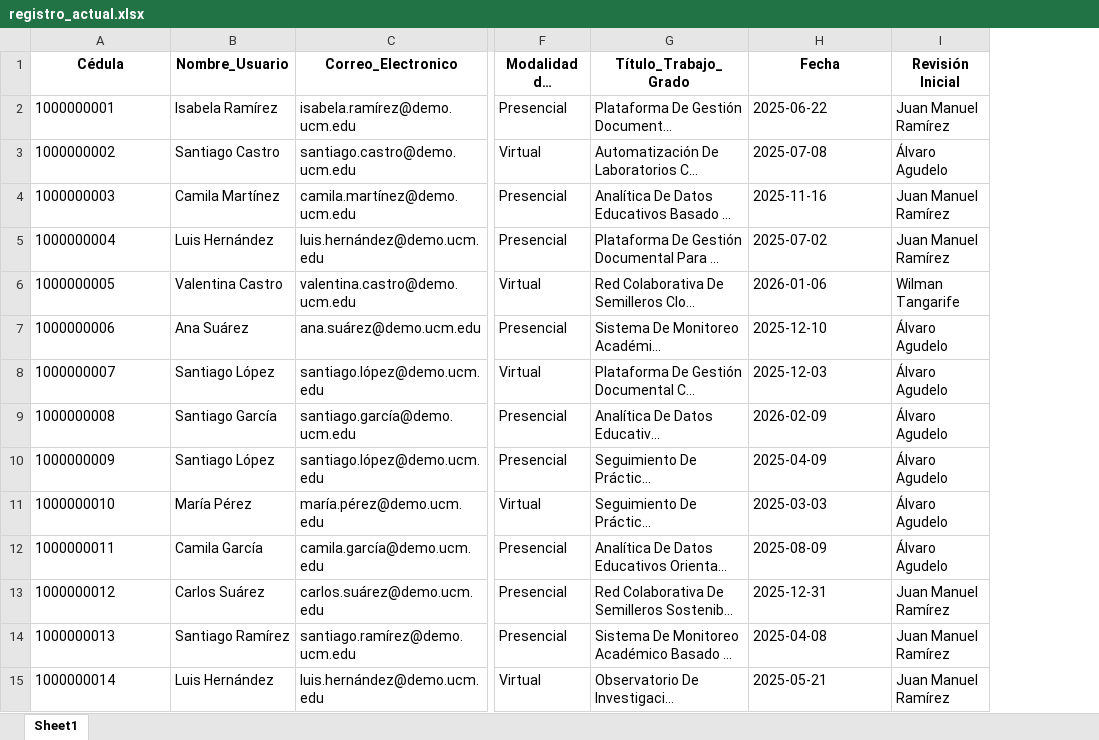
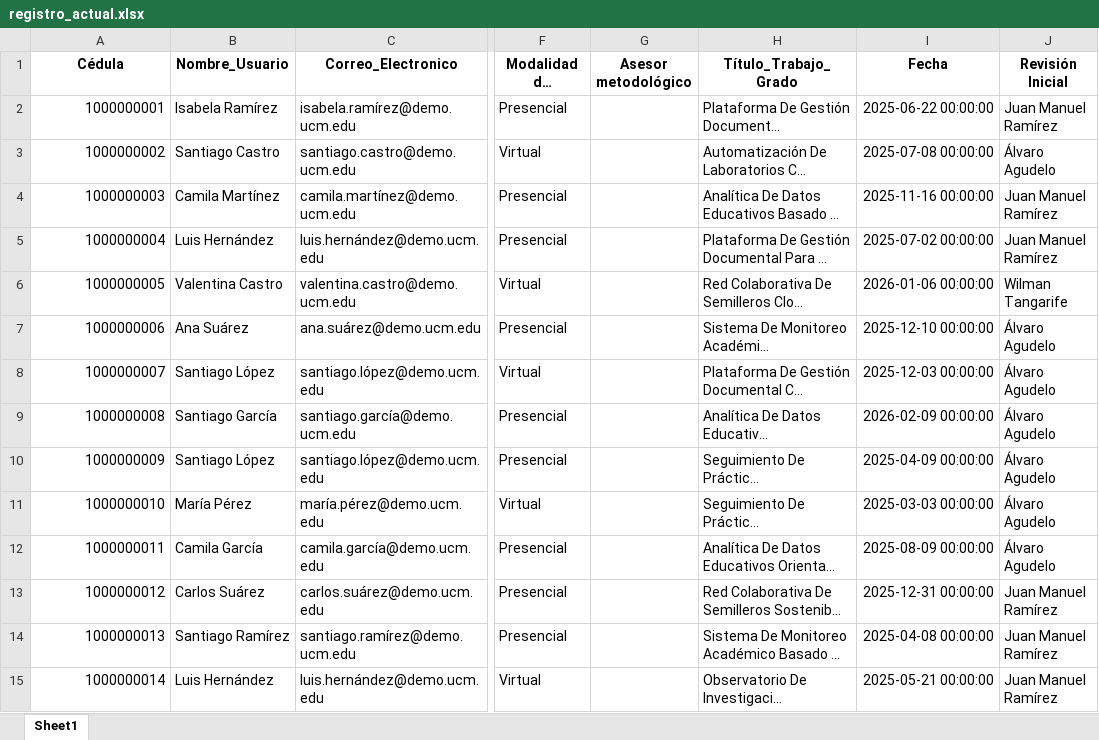
Before and after one commit to elvialusg/asesorias, an Excel workbook: data/registro_actual.xlsx, sheet Sheet1, drawn as a sheet; only a part is shown, gaps mark what is left out; long unchanged cells end in …; values as stored, in another font and other column widths than the file's, no borders; addresses are those after the commit; the diff covers the shown part only; the diff names each change by its address in the sheet, - before the commit and + after, or states it on an @@ line.

```diff
--- a/data/registro_actual.xlsx (sheet Sheet1)
+++ b/data/registro_actual.xlsx (sheet Sheet1)
+column G (Asesor metodológico), empty
-A2:A15 alignment: left
+A2:A15 alignment: right
-I2 (Fecha): 2025-06-22
+I2 (Fecha): 2025-06-22 00:00:00
-I3 (Fecha): 2025-07-08
+I3 (Fecha): 2025-07-08 00:00:00
-I4 (Fecha): 2025-11-16
+I4 (Fecha): 2025-11-16 00:00:00
-I5 (Fecha): 2025-07-02
+I5 (Fecha): 2025-07-02 00:00:00
-I6 (Fecha): 2026-01-06
+I6 (Fecha): 2026-01-06 00:00:00
-I7 (Fecha): 2025-12-10
+I7 (Fecha): 2025-12-10 00:00:00
-I8 (Fecha): 2025-12-03
+I8 (Fecha): 2025-12-03 00:00:00
-I9 (Fecha): 2026-02-09
+I9 (Fecha): 2026-02-09 00:00:00
-I10 (Fecha): 2025-04-09
+I10 (Fecha): 2025-04-09 00:00:00
-I11 (Fecha): 2025-03-03
+I11 (Fecha): 2025-03-03 00:00:00
-I12 (Fecha): 2025-08-09
+I12 (Fecha): 2025-08-09 00:00:00
-I13 (Fecha): 2025-12-31
+I13 (Fecha): 2025-12-31 00:00:00
-I14 (Fecha): 2025-04-08
+I14 (Fecha): 2025-04-08 00:00:00
-I15 (Fecha): 2025-05-21
+I15 (Fecha): 2025-05-21 00:00:00
```
Also changed, not shown: 238 edited cells and cell formats elsewhere in this sheet, 2 other files.
